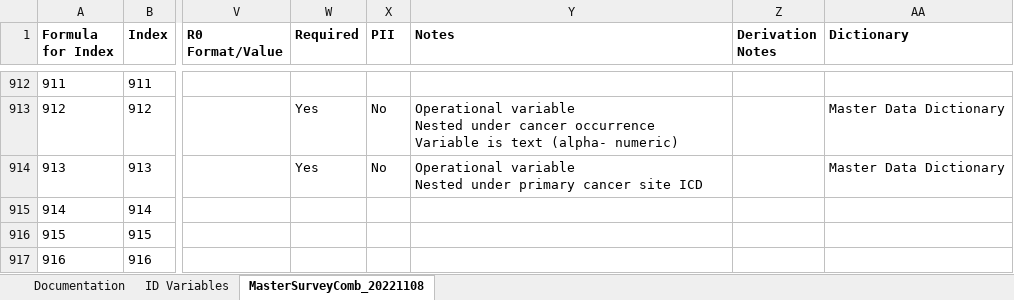
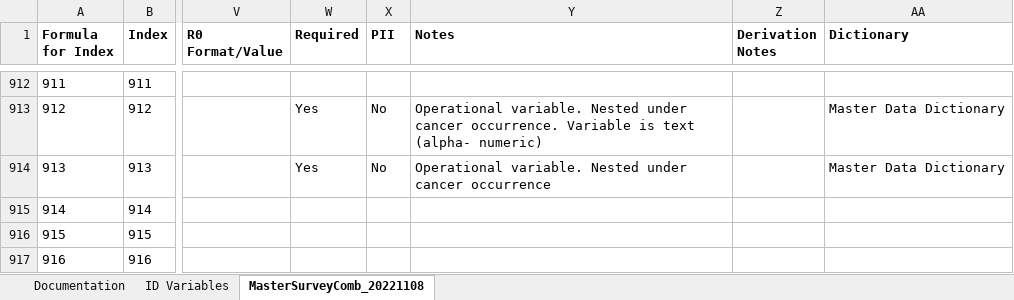
Before and after one commit to Analyticsphere/ConnectMasterAndSurveyCombinedDataDictionary, an Excel workbook: MasterSurveyComb_20220317.xlsx, sheet MasterSurveyComb_20221108, drawn as a sheet; only a part is shown, gaps mark what is left out; values as stored, in another font and other column widths than the file's, no borders; ↵ is a line break in a cell; the diff covers the shown part only; the diff names each change by its address in the sheet, - before the commit and + after, or states it on an @@ line.

```diff
--- a/MasterSurveyComb_20220317.xlsx (sheet MasterSurveyComb_20221108)
+++ b/MasterSurveyComb_20220317.xlsx (sheet MasterSurveyComb_20221108)
-Y913 (Notes): Operational variable ↵ Nested under cancer occurrence ↵ Variable is…
+Y913 (Notes): Operational variable. Nested under cancer occurrence. Variable is…
-Y914 (Notes): Operational variable ↵ Nested under primary cancer site ICD
+Y914 (Notes): Operational variable. Nested under cancer occurrence
```
Also changed, not shown: 33 edited cells elsewhere in this sheet.
